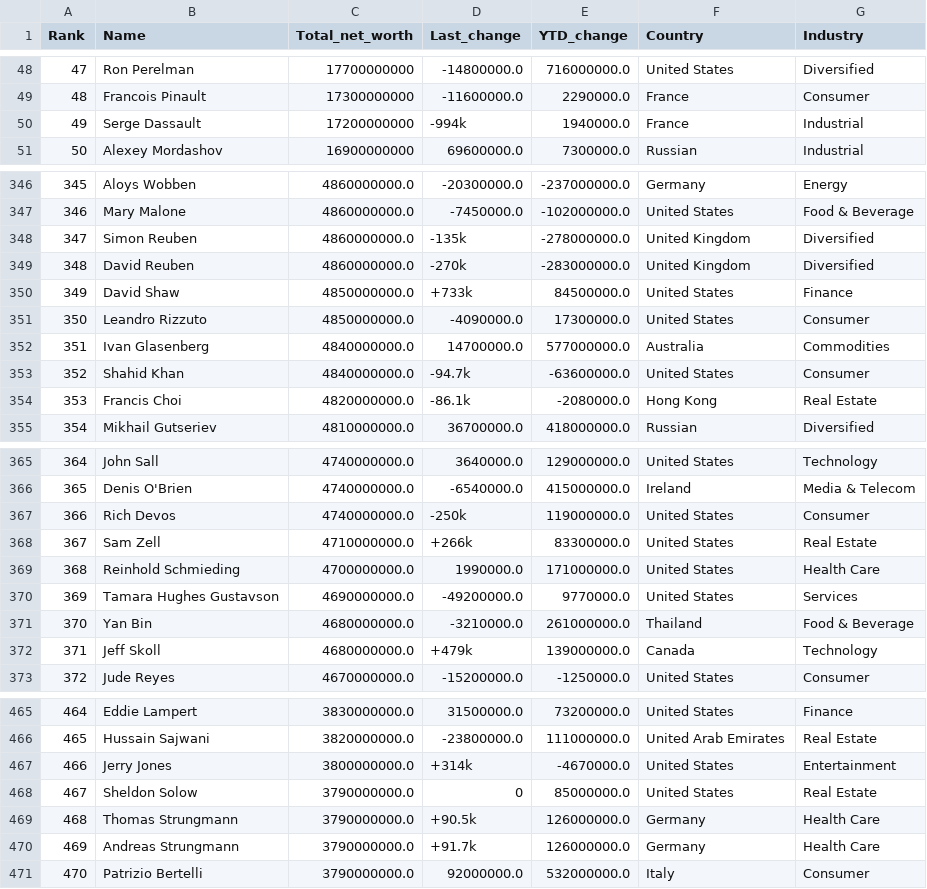
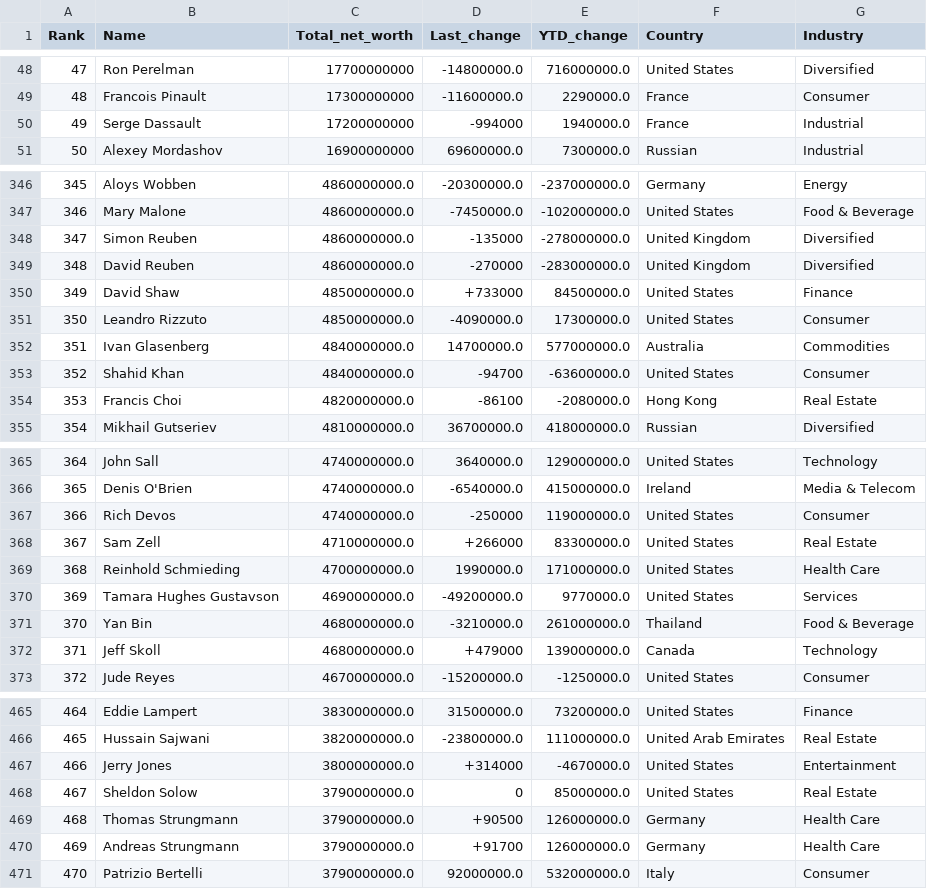
Before and after one commit to morriswong/Using_Machine_Learning, a CSV file: Datasets/Data/billionaires.csv, drawn as a sheet; only a part is shown, gaps mark what is left out; the diff covers the shown part only.

```diff
--- a/Datasets/Data/billionaires.csv
+++ b/Datasets/Data/billionaires.csv
@@ -49,3 +49,3 @@ Rank,Name,Total_net_worth,Last_change,YTD_change,Country,Industry
 48,Francois Pinault,17300000000,-11600000.0,2290000.0,France,Consumer
-49,Serge Dassault,17200000000,-994k,1940000.0,France,Industrial
+49,Serge Dassault,17200000000,-994000,1940000.0,France,Industrial
 50,Alexey Mordashov,16900000000,69600000.0,7300000.0,Russian,Industrial
@@ -347,9 +347,9 @@ Rank,Name,Total_net_worth,Last_change,YTD_change,Country,Industry
 346,Mary Malone,4860000000.0,-7450000.0,-102000000.0,United States,Food & Beverage
-347,Simon Reuben,4860000000.0,-135k,-278000000.0,United Kingdom,Diversified
-348,David Reuben,4860000000.0,-270k,-283000000.0,United Kingdom,Diversified
-349,David Shaw,4850000000.0,+733k,84500000.0,United States,Finance
+347,Simon Reuben,4860000000.0,-135000,-278000000.0,United Kingdom,Diversified
+348,David Reuben,4860000000.0,-270000,-283000000.0,United Kingdom,Diversified
+349,David Shaw,4850000000.0,+733000,84500000.0,United States,Finance
 350,Leandro Rizzuto,4850000000.0,-4090000.0,17300000.0,United States,Consumer
 351,Ivan Glasenberg,4840000000.0,14700000.0,577000000.0,Australia,Commodities
-352,Shahid Khan,4840000000.0,-94.7k,-63600000.0,United States,Consumer
-353,Francis Choi,4820000000.0,-86.1k,-2080000.0,Hong Kong,Real Estate
+352,Shahid Khan,4840000000.0,-94700,-63600000.0,United States,Consumer
+353,Francis Choi,4820000000.0,-86100,-2080000.0,Hong Kong,Real Estate
 354,Mikhail Gutseriev,4810000000.0,36700000.0,418000000.0,Russian,Diversified
@@ -366,4 +366,4 @@ Rank,Name,Total_net_worth,Last_change,YTD_change,Country,Industry
 365,Denis O'Brien,4740000000.0,-6540000.0,415000000.0,Ireland,Media & Telecom
-366,Rich Devos,4740000000.0,-250k,119000000.0,United States,Consumer
-367,Sam Zell,4710000000.0,+266k,83300000.0,United States,Real Estate
+366,Rich Devos,4740000000.0,-250000,119000000.0,United States,Consumer
+367,Sam Zell,4710000000.0,+266000,83300000.0,United States,Real Estate
 368,Reinhold Schmieding,4700000000.0,1990000.0,171000000.0,United States,Health Care
@@ -371,3 +371,3 @@ Rank,Name,Total_net_worth,Last_change,YTD_change,Country,Industry
 370,Yan Bin,4680000000.0,-3210000.0,261000000.0,Thailand,Food & Beverage
-371,Jeff Skoll,4680000000.0,+479k,139000000.0,Canada,Technology
+371,Jeff Skoll,4680000000.0,+479000,139000000.0,Canada,Technology
 372,Jude Reyes,4670000000.0,-15200000.0,-1250000.0,United States,Consumer
@@ -466,6 +466,6 @@ Rank,Name,Total_net_worth,Last_change,YTD_change,Country,Industry
 465,Hussain Sajwani,3820000000.0,-23800000.0,111000000.0,United Arab Emirates,Real Estate
-466,Jerry Jones,3800000000.0,+314k,-4670000.0,United States,Entertainment
+466,Jerry Jones,3800000000.0,+314000,-4670000.0,United States,Entertainment
 467,Sheldon Solow,3790000000.0,0,85000000.0,United States,Real Estate
-468,Thomas Strungmann,3790000000.0,+90.5k,126000000.0,Germany,Health Care
-469,Andreas Strungmann,3790000000.0,+91.7k,126000000.0,Germany,Health Care
+468,Thomas Strungmann,3790000000.0,+90500,126000000.0,Germany,Health Care
+469,Andreas Strungmann,3790000000.0,+91700,126000000.0,Germany,Health Care
 470,Patrizio Bertelli,3790000000.0,92000000.0,532000000.0,Italy,Consumer
```
Also changed, not shown: 16 edited cells elsewhere in this file, 1 other file.
